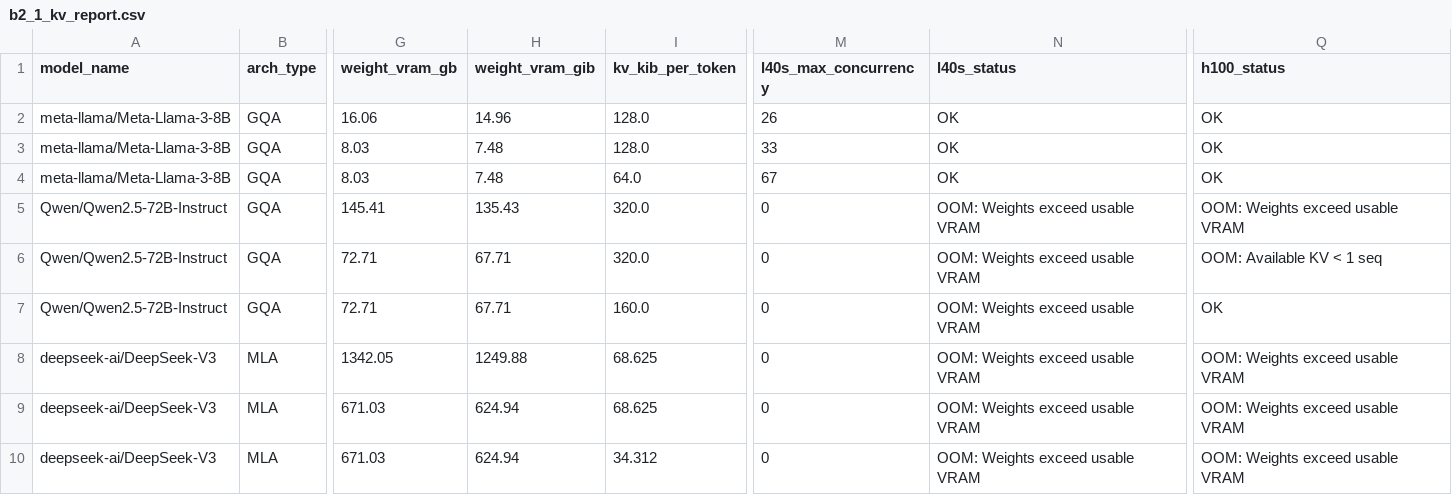
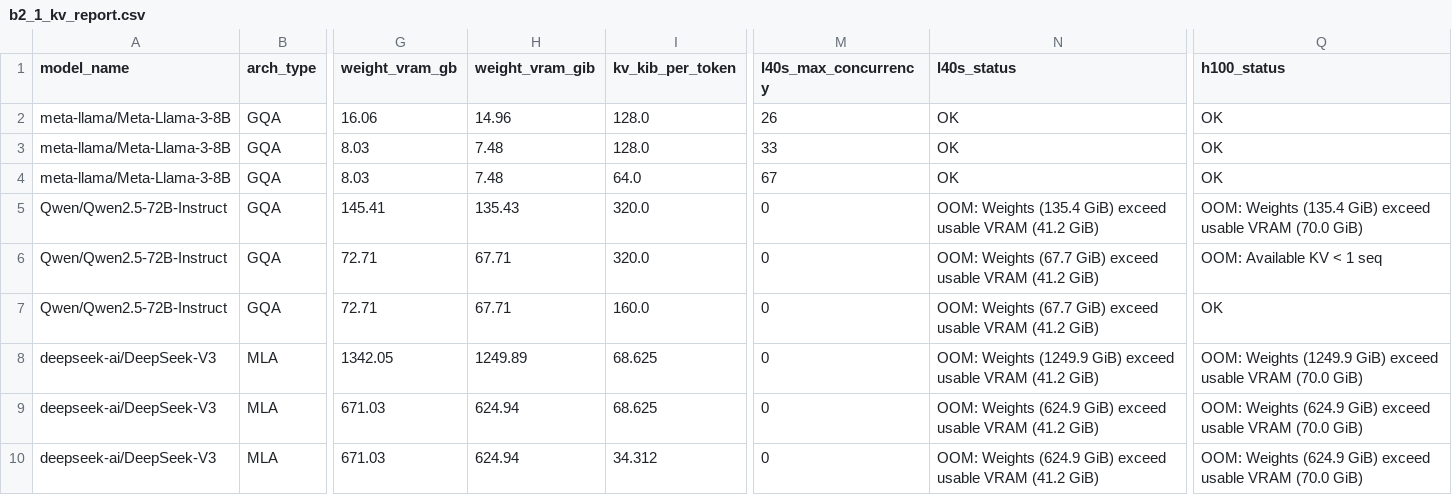
Before and after one commit to TheUnixRoot/AI-infra-study, a CSV file: artifacts/b2_1_kv_report.csv, drawn as a sheet; only a part is shown, gaps mark what is left out; the diff names each change by its address in the sheet, - before the commit and + after, or states it on an @@ line.

Commit message:
fix(b2.1): report OOM when less than one sequence of KV-cache fits
H100 with FP8 weights + FP16 KV reported 0 streams with status OK. Regenerate report.

```diff
--- a/artifacts/b2_1_kv_report.csv
+++ b/artifacts/b2_1_kv_report.csv
-N5 (l40s_status): OOM: Weights exceed usable VRAM
+N5 (l40s_status): OOM: Weights (135.4 GiB) exceed usable VRAM (41.2 GiB)
-Q5 (h100_status): OOM: Weights exceed usable VRAM
+Q5 (h100_status): OOM: Weights (135.4 GiB) exceed usable VRAM (70.0 GiB)
-N6:N7 (l40s_status): OOM: Weights exceed usable VRAM
+N6:N7 (l40s_status): OOM: Weights (67.7 GiB) exceed usable VRAM (41.2 GiB)
-H8 (weight_vram_gib): 1249.88
+H8 (weight_vram_gib): 1249.89
-N8 (l40s_status): OOM: Weights exceed usable VRAM
+N8 (l40s_status): OOM: Weights (1249.9 GiB) exceed usable VRAM (41.2 GiB)
-Q8 (h100_status): OOM: Weights exceed usable VRAM
+Q8 (h100_status): OOM: Weights (1249.9 GiB) exceed usable VRAM (70.0 GiB)
-N9:N10 (l40s_status): OOM: Weights exceed usable VRAM
+N9:N10 (l40s_status): OOM: Weights (624.9 GiB) exceed usable VRAM (41.2 GiB)
-Q9:Q10 (h100_status): OOM: Weights exceed usable VRAM
+Q9:Q10 (h100_status): OOM: Weights (624.9 GiB) exceed usable VRAM (70.0 GiB)
```
Also changed, not shown: 2 other files.
